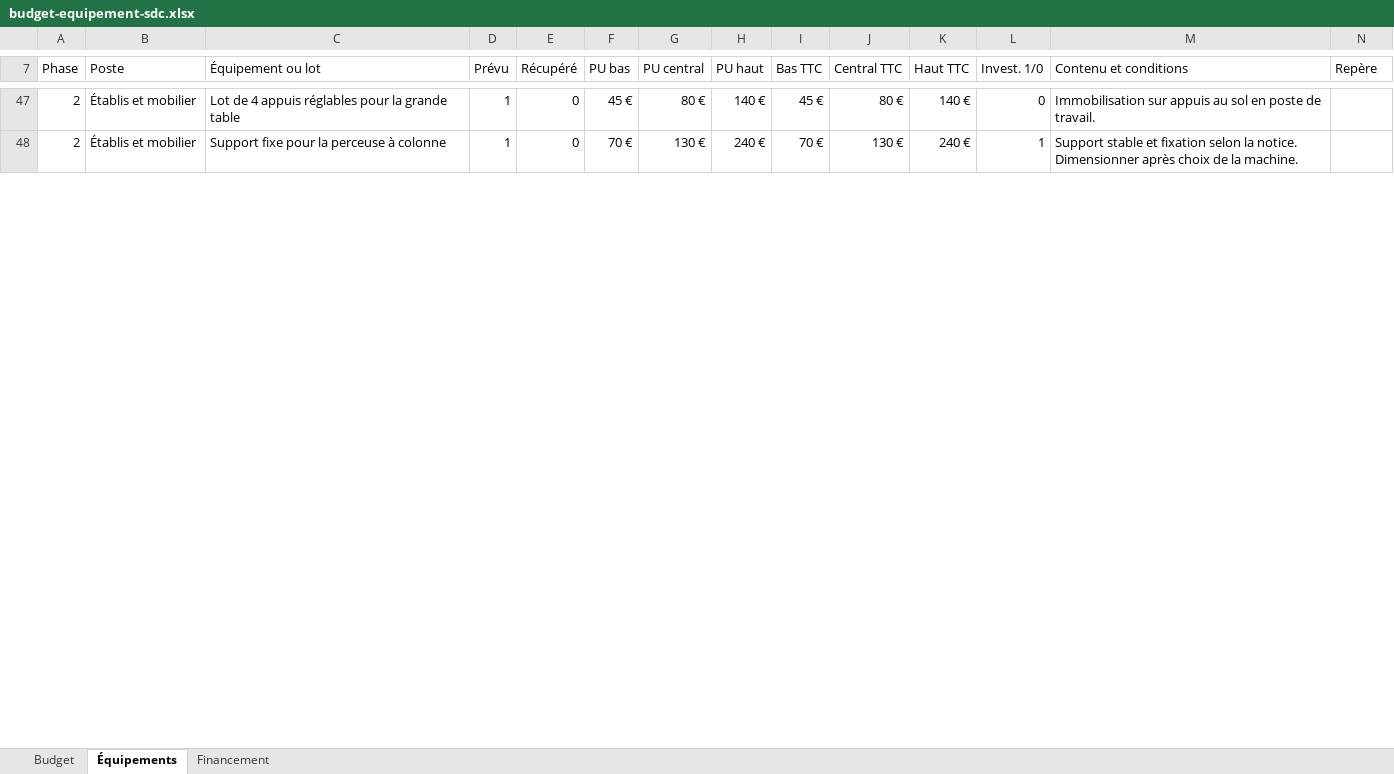
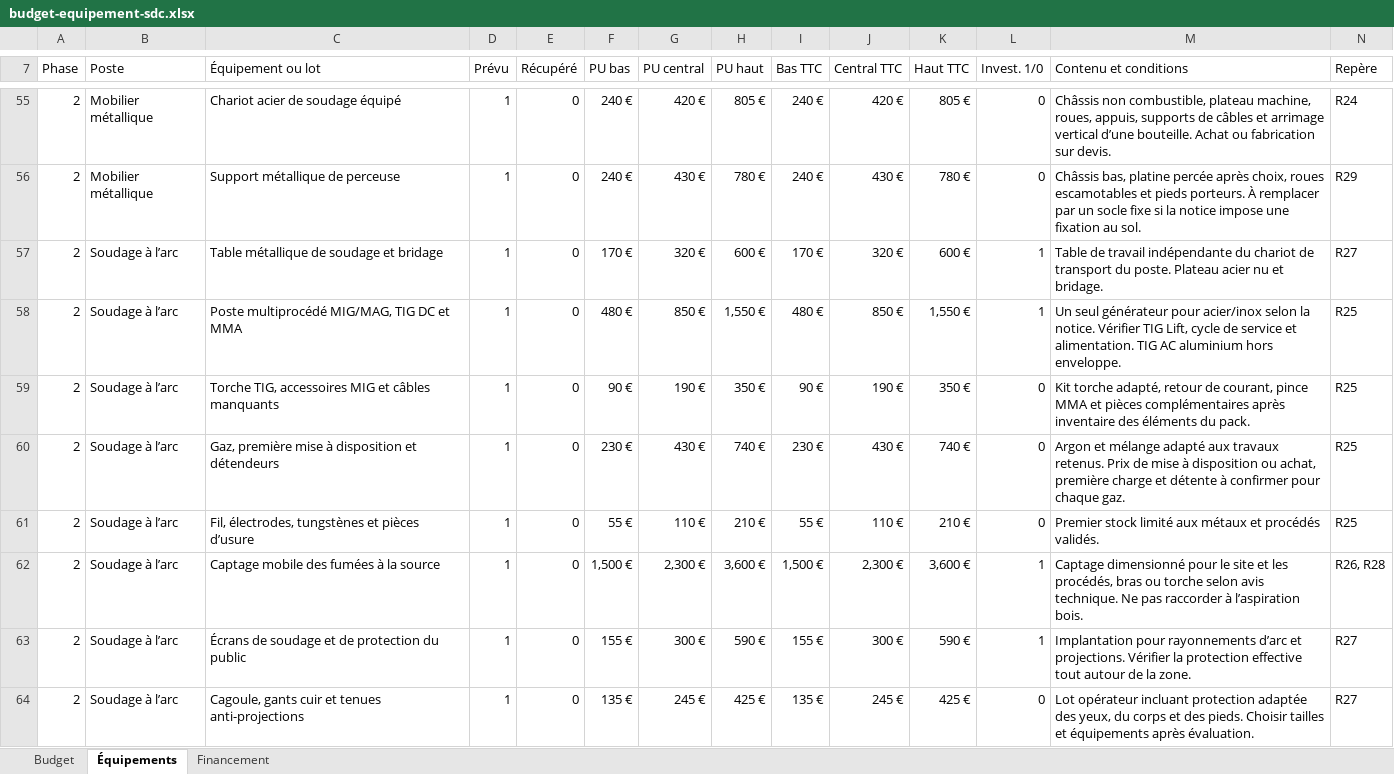
Before and after one commit to Cpasgrave/cpasgrave.github.io, an Excel workbook: dist/dossiers/sdc/documents/budget-equipement-sdc.xlsx, sheet Équipements, drawn as a sheet; only a part is shown, gaps mark what is left out; values as stored, in another font and other column widths than the file's, no cell formats; conditional formats not drawn; addresses are those after the commit; the diff covers the shown part only; the diff names each change by its address in the sheet, - before the commit and + after, or states it on an @@ line.

Commit message:
Publier le budget révisé et les plans des établis mobiles SDC

```diff
--- a/dist/dossiers/sdc/documents/budget-equipement-sdc.xlsx (sheet Équipements)
+++ b/dist/dossiers/sdc/documents/budget-equipement-sdc.xlsx (sheet Équipements)
-B55 (Poste): Établis et mobilier
+B55 (Poste): Mobilier métallique
-C55 (Équipement ou lot): Lot de 4 appuis réglables pour la grande table
+C55 (Équipement ou lot): Chariot acier de soudage équipé
-F55 (PU bas): 45 €
+F55 (PU bas): 240 €
-G55 (PU central): 80 €
+G55 (PU central): 420 €
-H55 (PU haut): 140 €
+H55 (PU haut): 805 €
-I55 (Bas TTC): 45 €
+I55 (Bas TTC): 240 €
-J55 (Central TTC): 80 €
+J55 (Central TTC): 420 €
-K55 (Haut TTC): 140 €
+K55 (Haut TTC): 805 €
-M55 (Contenu et conditions): Immobilisation sur appuis au sol en poste de travail.
+M55 (Contenu et conditions): Châssis non combustible, plateau machine, roues, appuis, supports de câbles et arrimage vertical d’une bouteille. Achat ou fabrication sur devis.
-N55 (Repère): (empty)
+N55 (Repère): R24
+row 56: 2 | Mobilier métallique | Support métallique de perceuse | 1 | 0 | 240 € | 430 € | 780 € | 240 € | 430 € | 780 € | 0 | Châssis bas, platine percée après choix, roues escamotables et pieds porteurs. À remplacer par un socle fixe si la notice impose une fixation au sol. | R29
+row 57: 2 | Soudage à l’arc | Table métallique de soudage et bridage | 1 | 0 | 170 € | 320 € | 600 € | 170 € | 320 € | 600 € | 1 | Table de travail indépendante du chariot de transport du poste. Plateau acier nu et bridage. | R27
+row 58: 2 | Soudage à l’arc | Poste multiprocédé MIG/MAG, TIG DC et MMA | 1 | 0 | 480 € | 850 € | 1,550 € | 480 € | 850 € | 1,550 € | 1 | Un seul générateur pour acier/inox selon la notice. Vérifier TIG Lift, cycle de service et alimentation. TIG AC aluminium hors enveloppe. | R25
+row 59: 2 | Soudage à l’arc | Torche TIG, accessoires MIG et câbles manquants | 1 | 0 | 90 € | 190 € | 350 € | 90 € | 190 € | 350 € | 0 | Kit torche adapté, retour de courant, pince MMA et pièces complémentaires après inventaire des éléments du pack. | R25
+row 60: 2 | Soudage à l’arc | Gaz, première mise à disposition et détendeurs | 1 | 0 | 230 € | 430 € | 740 € | 230 € | 430 € | 740 € | 0 | Argon et mélange adapté aux travaux retenus. Prix de mise à disposition ou achat, première charge et détente à confirmer pour chaque gaz. | R25
+row 61: 2 | Soudage à l’arc | Fil, électrodes, tungstènes et pièces d’usure | 1 | 0 | 55 € | 110 € | 210 € | 55 € | 110 € | 210 € | 0 | Premier stock limité aux métaux et procédés validés. | R25
+row 62: 2 | Soudage à l’arc | Captage mobile des fumées à la source | 1 | 0 | 1,500 € | 2,300 € | 3,600 € | 1,500 € | 2,300 € | 3,600 € | 1 | Captage dimensionné pour le site et les procédés, bras ou torche selon avis technique. Ne pas raccorder à l’aspiration bois. | R26, R28
-B63 (Poste): Établis et mobilier
+B63 (Poste): Soudage à l’arc
-C63 (Équipement ou lot): Support fixe pour la perceuse à colonne
+C63 (Équipement ou lot): Écrans de soudage et de protection du public
-F63 (PU bas): 70 €
+F63 (PU bas): 155 €
-G63 (PU central): 130 €
+G63 (PU central): 300 €
-H63 (PU haut): 240 €
+H63 (PU haut): 590 €
-I63 (Bas TTC): 70 €
+I63 (Bas TTC): 155 €
-J63 (Central TTC): 130 €
+J63 (Central TTC): 300 €
-K63 (Haut TTC): 240 €
+K63 (Haut TTC): 590 €
-M63 (Contenu et conditions): Support stable et fixation selon la notice. Dimensionner après choix de la machine.
+M63 (Contenu et conditions): Implantation pour rayonnements d’arc et projections. Vérifier la protection effective tout autour de la zone.
-N63 (Repère): (empty)
+N63 (Repère): R27
+row 64: 2 | Soudage à l’arc | Cagoule, gants cuir et tenues anti-projections | 1 | 0 | 135 € | 245 € | 425 € | 135 € | 245 € | 425 € | 0 | Lot opérateur incluant protection adaptée des yeux, du corps et des pieds. Choisir tailles et équipements après évaluation. | R27
```
Also changed, not shown: 26 added rows, 2 removed rows and 64 edited cells elsewhere in this sheet, sheet Budget, sheet Financement, cell formats, formulas that keep their value, 8 other files.
